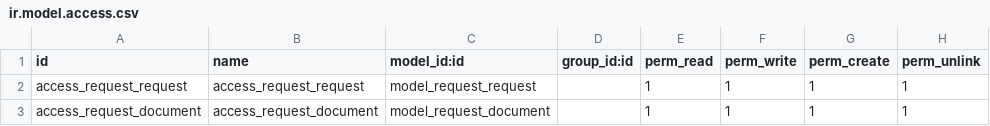
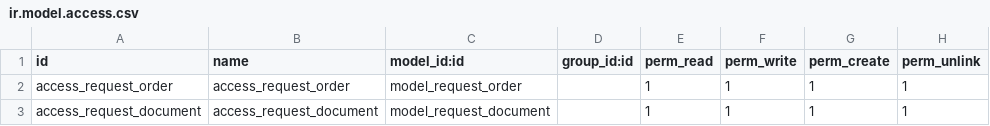
Before and after one commit to ecosoft-odoo/ecosoft-addons, a CSV file: request_document/security/ir.model.access.csv, drawn as a sheet.

Commit message:
[IMP] request_document_*: create original document to draft when create request document

```diff
--- a/request_document/security/ir.model.access.csv
+++ b/request_document/security/ir.model.access.csv
@@ -1,3 +1,3 @@
 id,name,model_id:id,group_id:id,perm_read,perm_write,perm_create,perm_unlink
-access_request_request,access_request_request,model_request_request,,1,1,1,1
+access_request_order,access_request_order,model_request_order,,1,1,1,1
 access_request_document,access_request_document,model_request_document,,1,1,1,1
```
Also changed, not shown: 41 other files.
